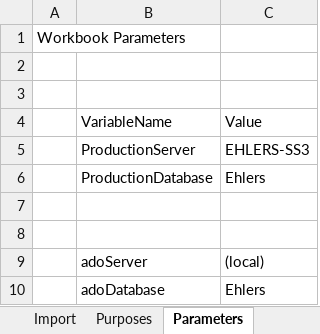
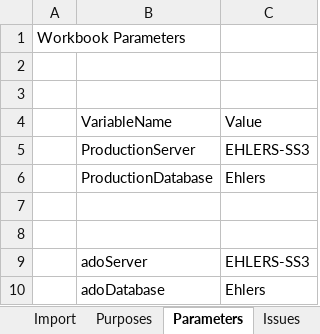
Before and after one commit to ccarson/YellowFox, an Excel workbook: MunexImport.xlsm, sheet Parameters, drawn as a sheet; values as stored, in another font and other column widths than the file's, no borders; the diff names each change by its address in the sheet, - before the commit and + after, or states it on an @@ line.

```diff
--- a/MunexImport.xlsm (sheet Parameters)
+++ b/MunexImport.xlsm (sheet Parameters)
-C9: (local)
+C9: EHLERS-SS3
```
Also changed, not shown: sheet Purposes, sheet Import, other sheet tabs, charts or pictures.
